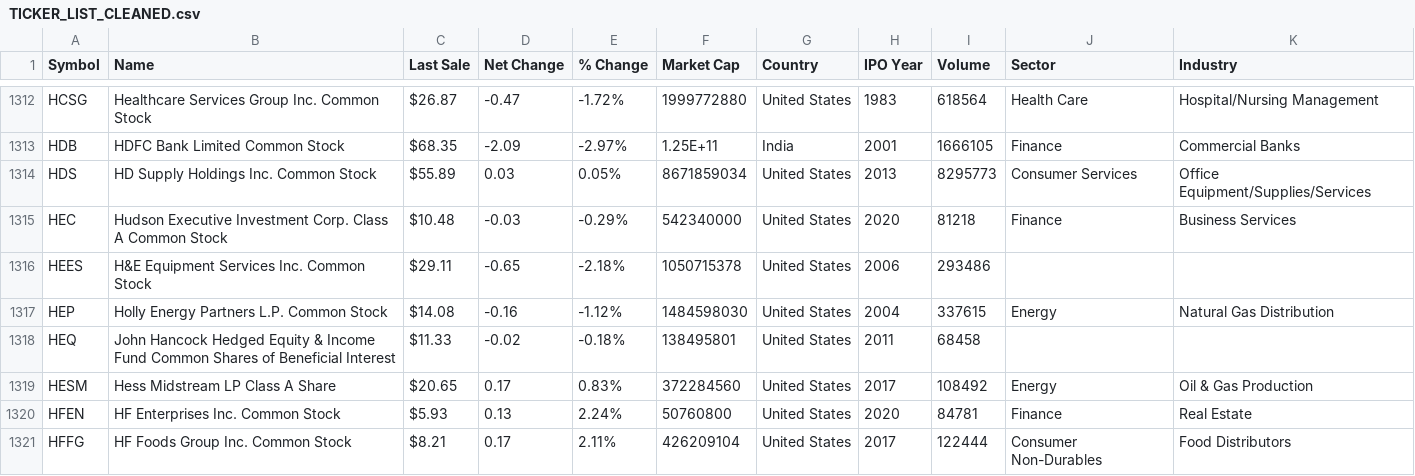
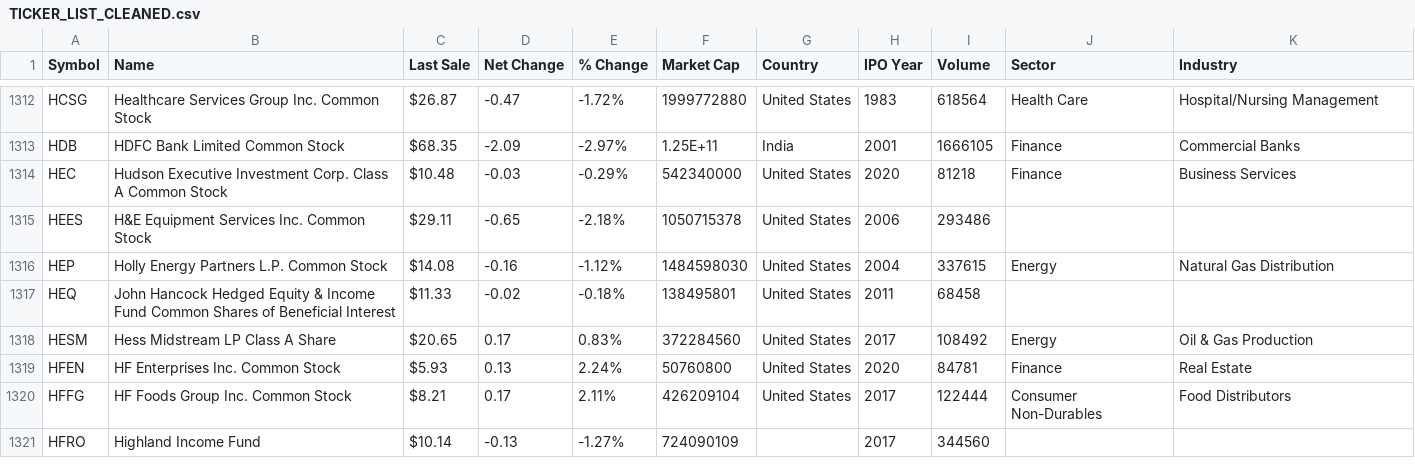
Before and after one commit to BandaruDheeraj/sturdy-stonks, a CSV file: TICKER_LIST_CLEANED.csv, drawn as a sheet; only a part is shown, gaps mark what is left out; the shorter side is filled out with more unchanged rows.

Commit message:
stock market has been solved

```diff
--- a/TICKER_LIST_CLEANED.csv
+++ b/TICKER_LIST_CLEANED.csv
@@ -1313,3 +1313,2 @@ HCSG,Healthcare Services Group Inc. Common Stock,$26.87 ,-0.47,-1.72%,1999772880
 HDB,HDFC Bank Limited Common Stock,$68.35 ,-2.09,-2.97%,1.25E+11,India,2001,1666105,Finance,Commercial Banks
-HDS,HD Supply Holdings Inc. Common Stock,$55.89 ,0.03,0.05%,8671859034,United States,2013,8295773,Consumer Services,Office Equipment/Supplies/Services
 HEC,Hudson Executive Investment Corp. Class A Common Stock,$10.48 ,-0.03,-0.29%,542340000,United States,2020,81218,Finance,Business Services
```
Also changed, not shown: 1 other file.
